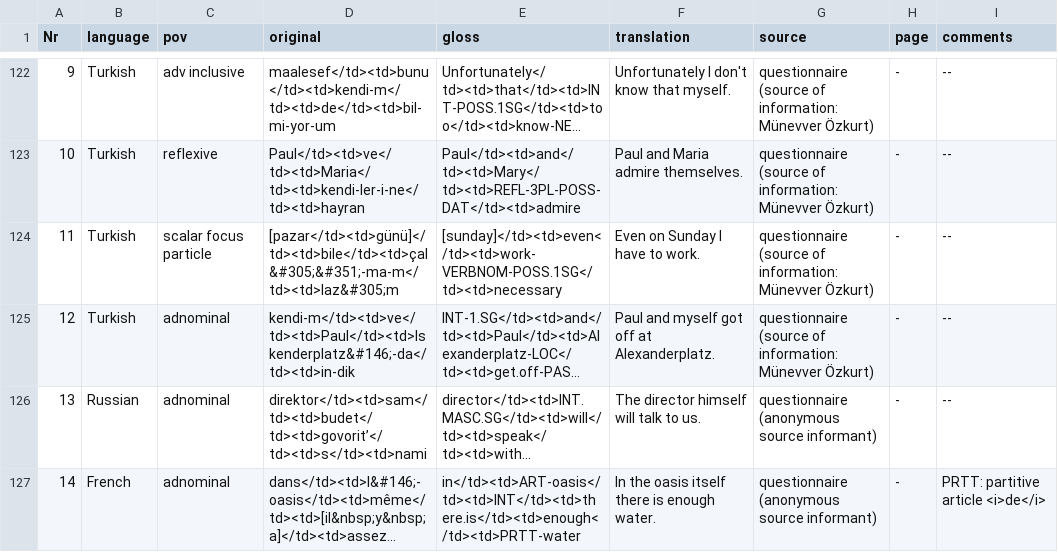
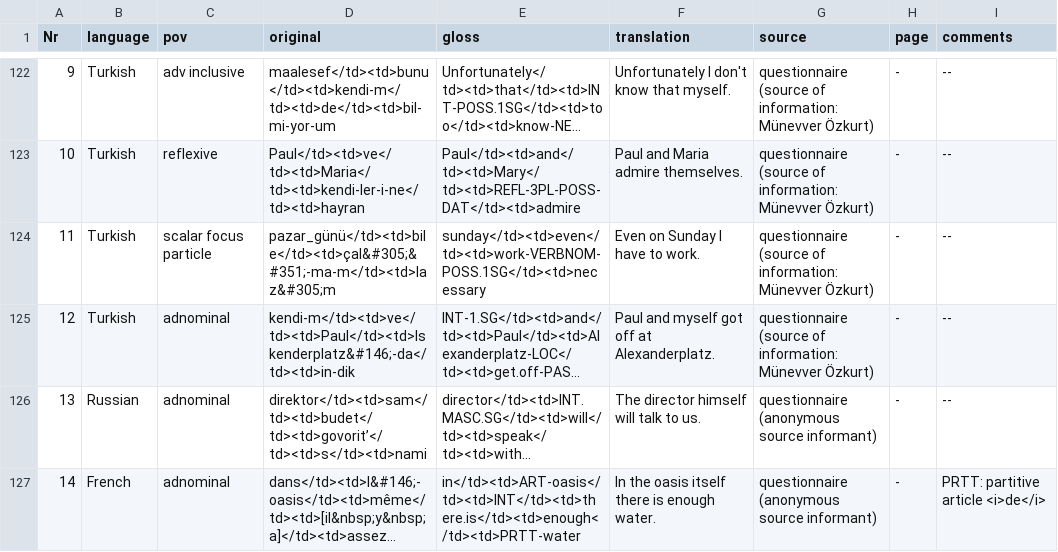
Before and after one commit to cldf-datasets/gasttdir, a CSV file: raw/tdir.examples.csv, drawn as a sheet; only a part is shown, gaps mark what is left out; long unchanged cells end in …; the diff names each change by its address in the sheet, - before the commit and + after, or states it on an @@ line.

Commit message:
Update tdir.examples.csv
[pazar günü] > pazar_günü, [sunday] > sunday

```diff
--- a/raw/tdir.examples.csv
+++ b/raw/tdir.examples.csv
-D124 (original): [pazar</td><td>günü]</td><td>bile</td><td>çal&#305;&#351;-ma-m</td><td>laz&#305;m
+D124 (original): pazar_günü</td><td>bile</td><td>çal&#305;&#351;-ma-m</td><td>laz&#305;m
-E124 (gloss): [sunday]</td><td>even</td><td>work-VERBNOM-POSS.1SG</td><td>necessary
+E124 (gloss): sunday</td><td>even</td><td>work-VERBNOM-POSS.1SG</td><td>necessary
```
